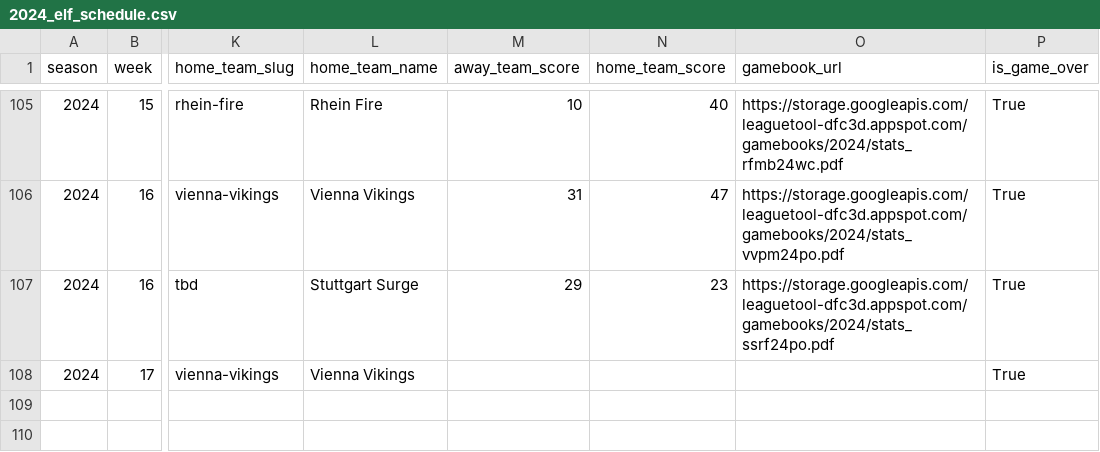
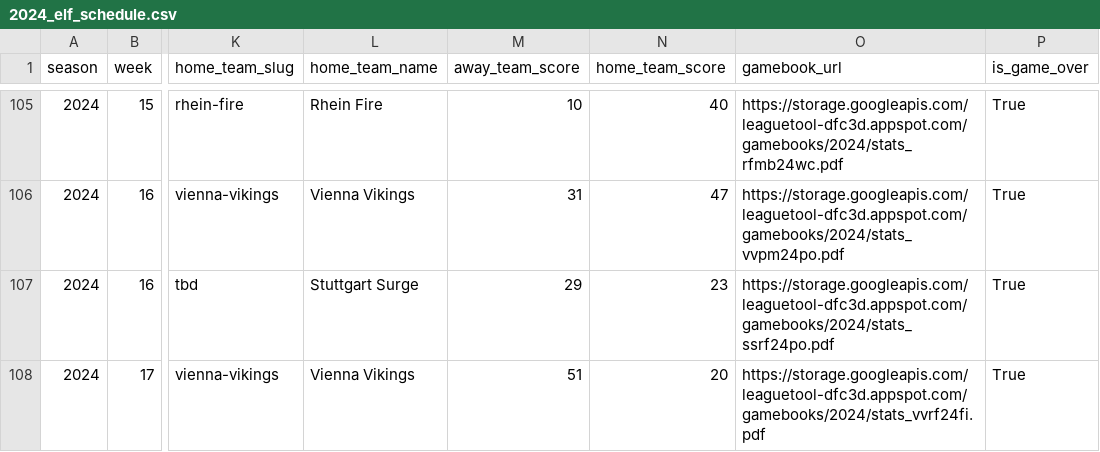
Before and after one commit to armstjc/european-league-of-football-data-repository, a CSV file: schedule/2024_elf_schedule.csv, drawn as a sheet; only a part is shown, gaps mark what is left out; the diff names each change by its address in the sheet, - before the commit and + after, or states it on an @@ line.

Commit message:
11/16/2024 Stats Update

```diff
--- a/schedule/2024_elf_schedule.csv
+++ b/schedule/2024_elf_schedule.csv
-M108 (away_team_score): (empty)
+M108 (away_team_score): 51
-N108 (home_team_score): (empty)
+N108 (home_team_score): 20
-O108 (gamebook_url): (empty)
+O108 (gamebook_url): https://storage.googleapis.com/leaguetool-dfc3d.appspot.com/gamebooks/2024/stats_vvrf24fi.pdf
```
Also changed, not shown: game_stats/team/elf_team_stats.csv, 4 other files.
